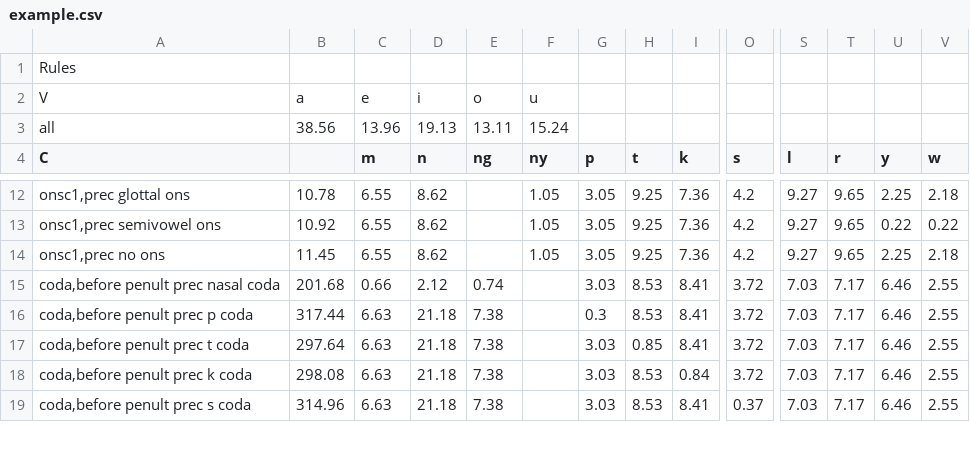
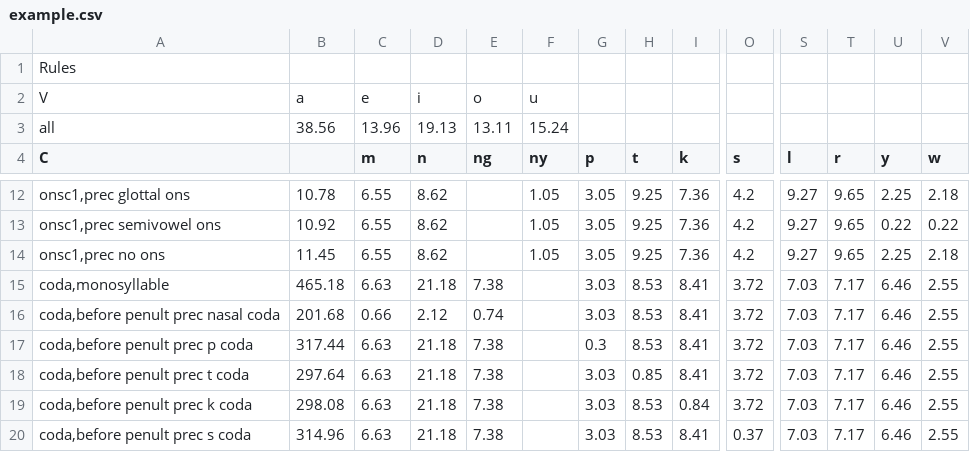
Before and after one commit to danielgalbraith/wordgen, a CSV file: data/example.csv, drawn as a sheet; only a part is shown, gaps mark what is left out; rows hold the shown columns only; the diff names each change by its address in the sheet, - before the commit and + after, or states it on an @@ line.

Commit message:
merge 1syl wordgen script into main script, add rule to example.csv

```diff
--- a/data/example.csv
+++ b/data/example.csv
+row 15: coda,monosyllable | 465.18 | 6.63 | 21.18 | 7.38 |  | 3.03 | 8.53 | 8.41 | 3.72 | 7.03 | 7.17 | 6.46 | 2.55
```
Also changed, not shown: 2 other files.
